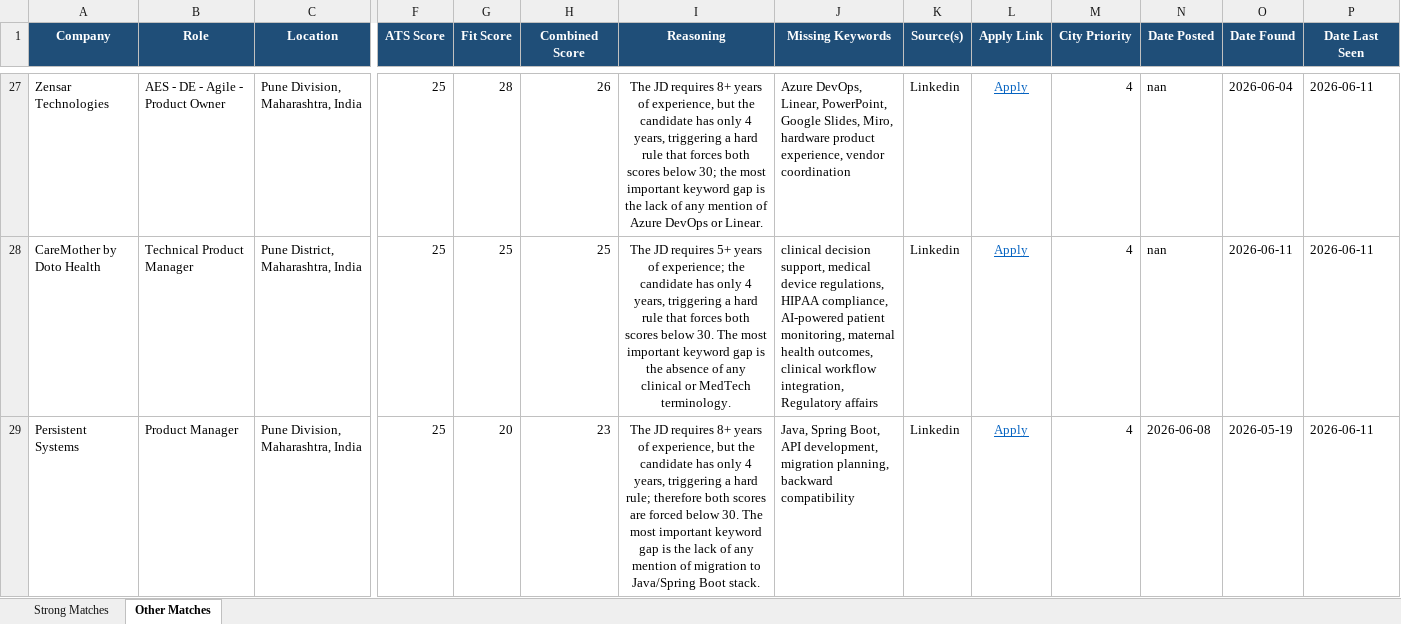
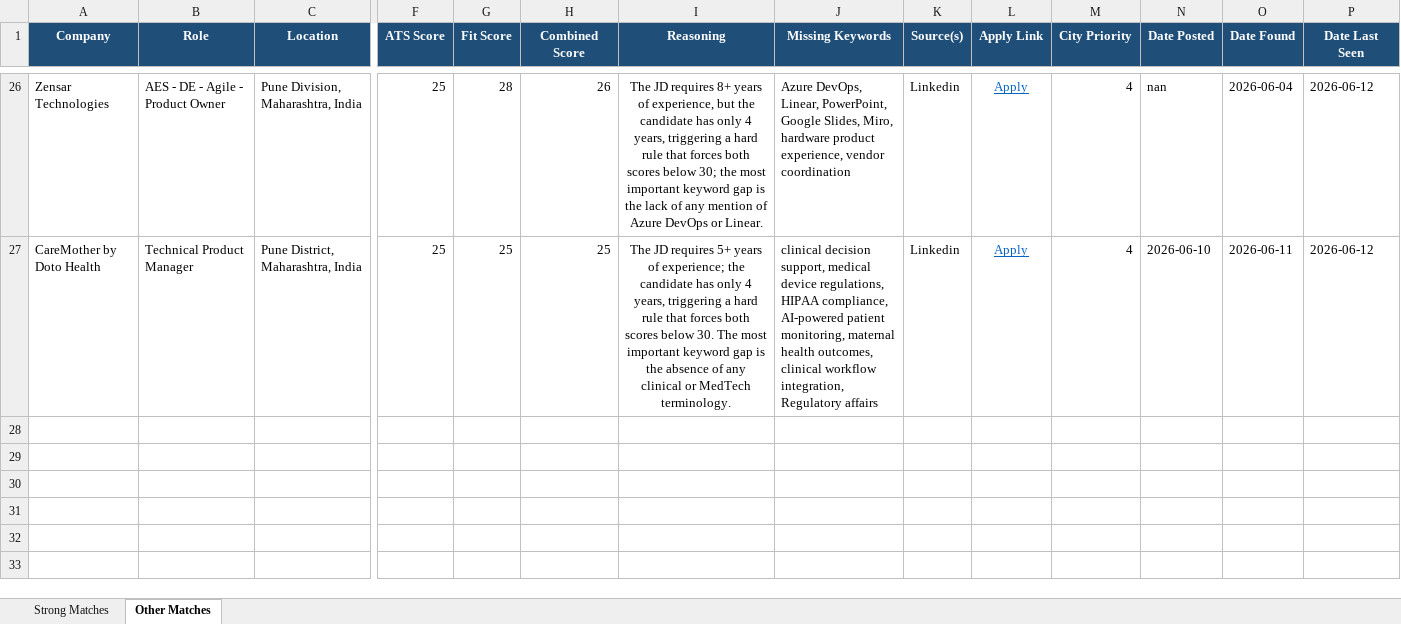
Before and after one commit to anirbanp19/Job-Tracker, an Excel workbook: output/jobs_master.xlsx, sheet Other Matches, drawn as a sheet; only a part is shown, gaps mark what is left out; values as stored, in another font and other column widths than the file's, no borders; removed rows and columns are numbered as before the commit, all else as after; rows hold the shown columns only; the diff covers the shown part only; the diff names each change by its address in the sheet, - before the commit and + after, or states it on an @@ line.

```diff
--- a/output/jobs_master.xlsx (sheet Other Matches)
+++ b/output/jobs_master.xlsx (sheet Other Matches)
-P26:P27 (Date Last Seen): 2026-06-11
+P26:P27 (Date Last Seen): 2026-06-12
-N27 (Date Posted): nan
+N27 (Date Posted): 2026-06-10
-row 29: Persistent Systems | Product Manager | Pune Division, Maharashtra, India | 25 | 20 | 23 | The JD requires 8+ years of experience, but the candidate has only 4 years, triggering a hard rule; therefore both scores are forced below 30. The most important keyword gap is the lack of any mention of migration to Java/Spring Boot stack. | Java, Spring Boot, API development, migration planning, backward compatibility | Linkedin | Apply | 4 | 2026-06-08 | 2026-05-19 | 2026-06-11
```
Also changed, not shown: 10 added rows, 11 removed rows and 51 edited cells elsewhere in this sheet, sheet Strong Matches, 1 other file.
